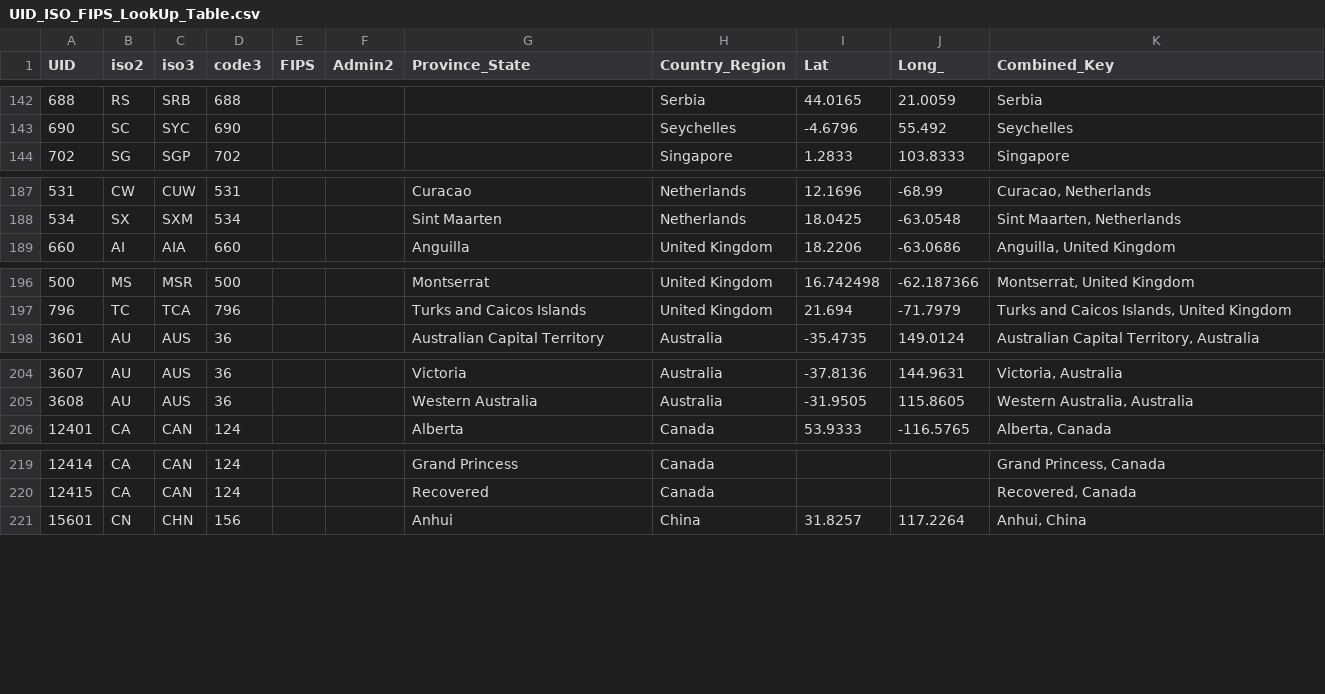
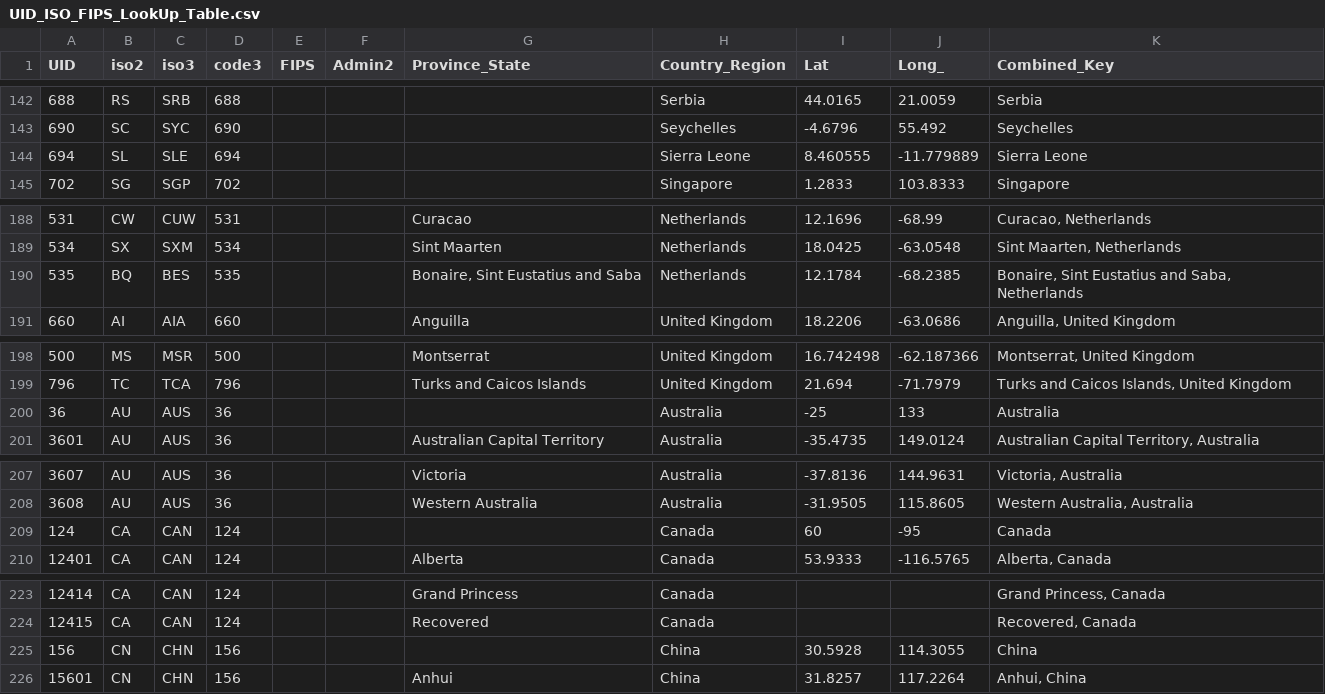
Before and after one commit to arundhatic/COVID-19-dashboard, a CSV file: UID_ISO_FIPS_LookUp_Table.csv, drawn as a sheet; only a part is shown, gaps mark what is left out; the diff covers the shown part only.

```diff
--- a/UID_ISO_FIPS_LookUp_Table.csv
+++ b/UID_ISO_FIPS_LookUp_Table.csv
@@ -143,2 +143,3 @@
 690,SC,SYC,690,,,,Seychelles,-4.6796,55.492,Seychelles
+694,SL,SLE,694,,,,Sierra Leone,8.460555,-11.779889,Sierra Leone
 702,SG,SGP,702,,,,Singapore,1.2833,103.8333,Singapore
@@ -188,2 +189,3 @@
 534,SX,SXM,534,,,Sint Maarten,Netherlands,18.0425,-63.0548,"Sint Maarten, Netherlands"
+535,BQ,BES,535,,,"Bonaire, Sint Eustatius and Saba",Netherlands,12.1784,-68.2385,"Bonaire, Sint Eustatius and Saba, Netherlands"
 660,AI,AIA,660,,,Anguilla,United Kingdom,18.2206,-63.0686,"Anguilla, United Kingdom"
@@ -197,2 +199,3 @@
 796,TC,TCA,796,,,Turks and Caicos Islands,United Kingdom,21.694,-71.7979,"Turks and Caicos Islands, United Kingdom"
+36,AU,AUS,36,,,,Australia,-25,133,Australia
 3601,AU,AUS,36,,,Australian Capital Territory,Australia,-35.4735,149.0124,"Australian Capital Territory, Australia"
@@ -205,2 +208,3 @@
 3608,AU,AUS,36,,,Western Australia,Australia,-31.9505,115.8605,"Western Australia, Australia"
+124,CA,CAN,124,,,,Canada,60,-95,Canada
 12401,CA,CAN,124,,,Alberta,Canada,53.9333,-116.5765,"Alberta, Canada"
@@ -220,2 +224,3 @@
 12415,CA,CAN,124,,,Recovered,Canada,,,"Recovered, Canada"
+156,CN,CHN,156,,,,China,30.5928,114.3055,China
 15601,CN,CHN,156,,,Anhui,China,31.8257,117.2264,"Anhui, China"
```
Also changed, not shown: 1 added row and 2 edited cells elsewhere in this file, csse_covid_19_time_series/time_series_covid19_confirmed_global.csv, csse_covid_19_time_series/time_series_covid19_deaths_global.csv, 17 other files.
